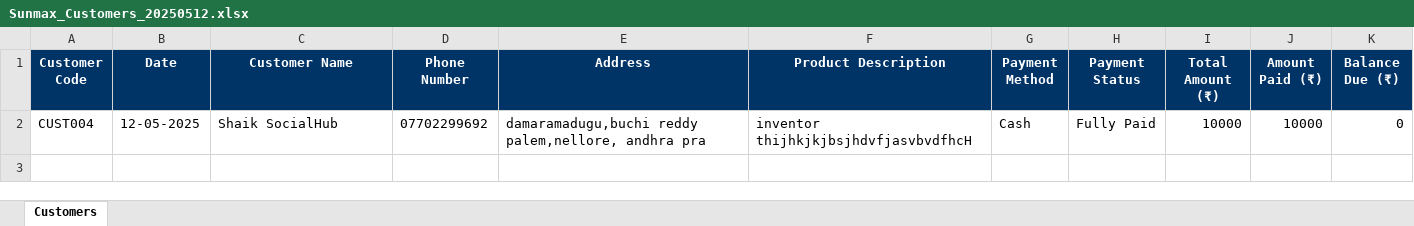
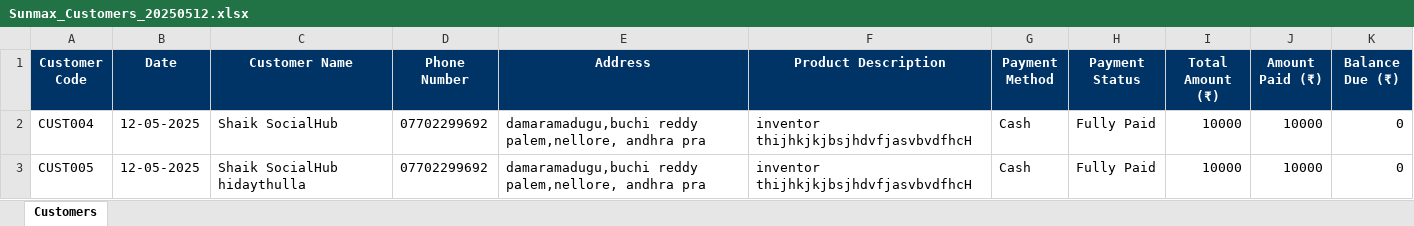
Before and after one commit to SHAIK-07/tool, an Excel workbook: exports/Sunmax_Customers_20250512.xlsx, sheet Customers, drawn as a sheet; values as stored, in another font and other column widths than the file's, no borders; the diff names each change by its address in the sheet, - before the commit and + after, or states it on an @@ line.

```diff
--- a/exports/Sunmax_Customers_20250512.xlsx (sheet Customers)
+++ b/exports/Sunmax_Customers_20250512.xlsx (sheet Customers)
+row 3: CUST005 | 12-05-2025 | Shaik SocialHub hidaythulla | 07702299692 | damaramadugu,buchi reddy palem,nellore, andhra pra | inventor thijhkjkjbsjhdvfjasvbvdfhcH | Cash | Fully Paid | 10000 | 10000 | 0
```
Also changed, not shown: 24 other files.
